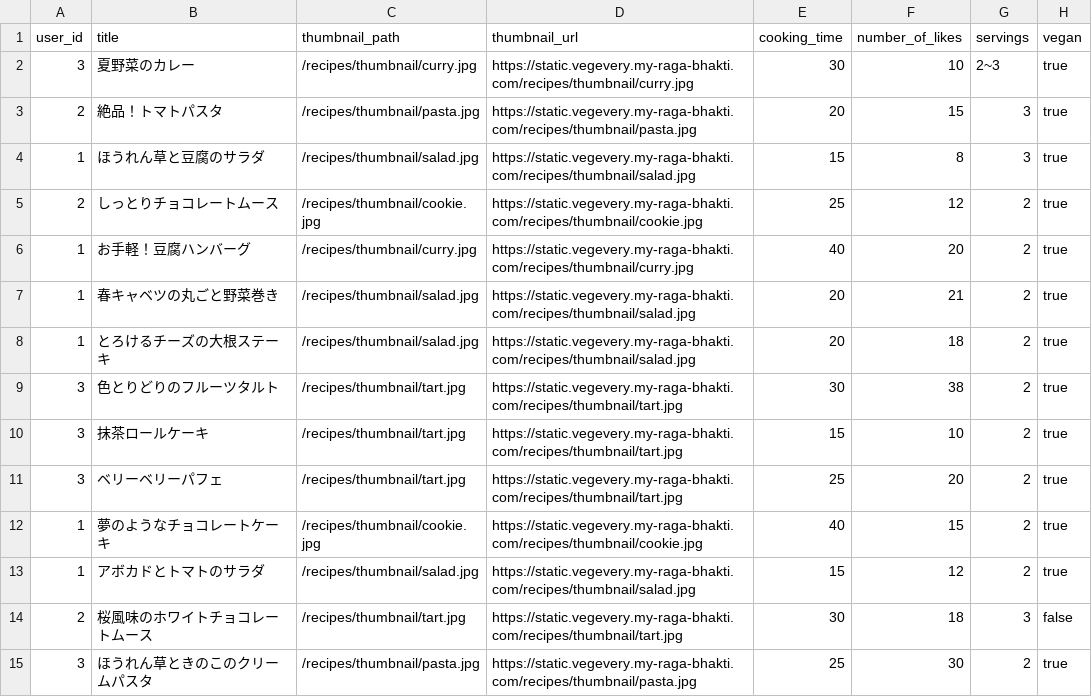
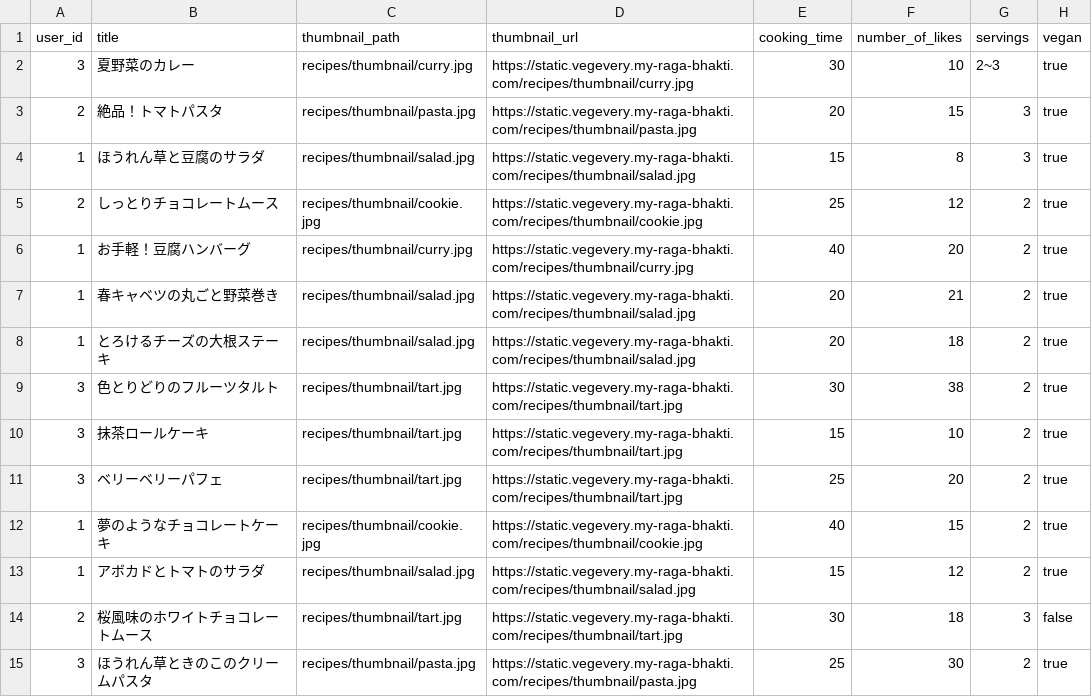
Before and after one commit to SayuriOkuyama/VegEvery_server, a CSV file: database/dummy/articles_of_recipe.csv, drawn as a sheet; only a part is shown; the diff covers the shown part only; the diff names each change by its address in the sheet, - before the commit and + after, or states it on an @@ line.

```diff
--- a/database/dummy/articles_of_recipe.csv
+++ b/database/dummy/articles_of_recipe.csv
-C2 (thumbnail_path): /recipes/thumbnail/curry.jpg
+C2 (thumbnail_path): recipes/thumbnail/curry.jpg
-C3 (thumbnail_path): /recipes/thumbnail/pasta.jpg
+C3 (thumbnail_path): recipes/thumbnail/pasta.jpg
-C4 (thumbnail_path): /recipes/thumbnail/salad.jpg
+C4 (thumbnail_path): recipes/thumbnail/salad.jpg
-C5 (thumbnail_path): /recipes/thumbnail/cookie.jpg
+C5 (thumbnail_path): recipes/thumbnail/cookie.jpg
-C6 (thumbnail_path): /recipes/thumbnail/curry.jpg
+C6 (thumbnail_path): recipes/thumbnail/curry.jpg
-C7:C8 (thumbnail_path): /recipes/thumbnail/salad.jpg
+C7:C8 (thumbnail_path): recipes/thumbnail/salad.jpg
-C9:C11 (thumbnail_path): /recipes/thumbnail/tart.jpg
+C9:C11 (thumbnail_path): recipes/thumbnail/tart.jpg
-C12 (thumbnail_path): /recipes/thumbnail/cookie.jpg
+C12 (thumbnail_path): recipes/thumbnail/cookie.jpg
-C13 (thumbnail_path): /recipes/thumbnail/salad.jpg
+C13 (thumbnail_path): recipes/thumbnail/salad.jpg
-C14 (thumbnail_path): /recipes/thumbnail/tart.jpg
+C14 (thumbnail_path): recipes/thumbnail/tart.jpg
-C15 (thumbnail_path): /recipes/thumbnail/pasta.jpg
+C15 (thumbnail_path): recipes/thumbnail/pasta.jpg
```
Also changed, not shown: 36 edited cells elsewhere in this file, database/dummy/articles_of_item.csv, database/dummy/recipe_steps.csv, 35 other files.
